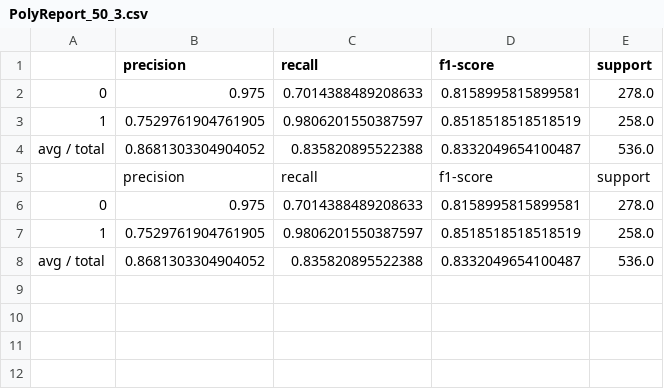
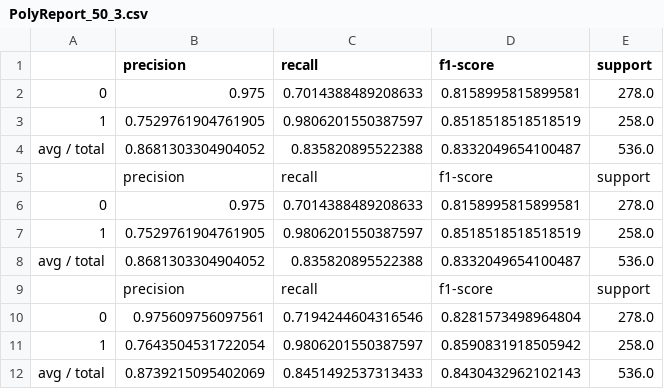
Before and after one commit to muhamadrefo/ImageClassificationColab, a CSV file: CSV files/PolyReport_50_3.csv, drawn as a sheet; the diff names each change by its address in the sheet, - before the commit and + after, or states it on an @@ line.

Commit message:
each kernel using Rs with the best value

```diff
--- a/CSV files/PolyReport_50_3.csv
+++ b/CSV files/PolyReport_50_3.csv
+row 9:  | precision | recall | f1-score | support
+row 10: 0 | 0.975609756097561 | 0.7194244604316546 | 0.8281573498964804 | 278.0
+row 11: 1 | 0.7643504531722054 | 0.9806201550387597 | 0.8590831918505942 | 258.0
+row 12: avg / total | 0.8739215095402069 | 0.8451492537313433 | 0.8430432962102143 | 536.0
```
Also changed, not shown: CSV files/LinearReport_50_1.csv, CSV files/LinearReport_50_3.csv.
